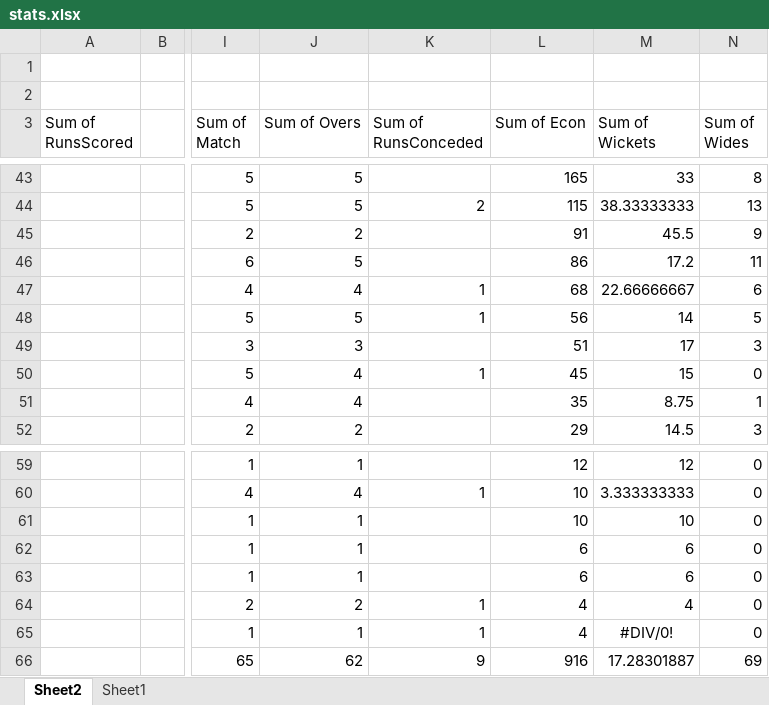
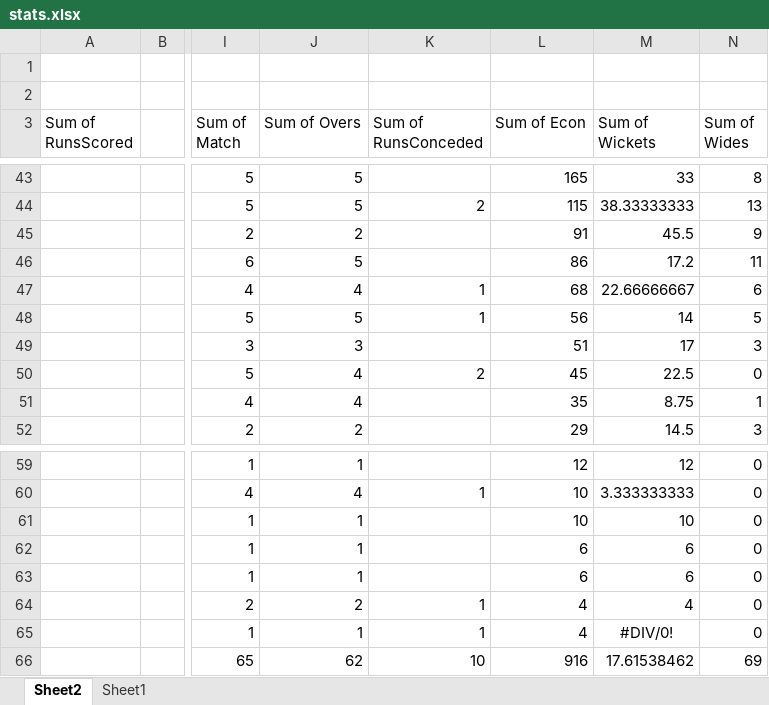
Before and after one commit to kaleemnet/pakcricketjo, an Excel workbook: stats/stats.xlsx, sheet Sheet2, drawn as a sheet; only a part is shown, gaps mark what is left out; values as stored, in another font and other column widths than the file's, no borders; the diff names each change by its address in the sheet, - before the commit and + after, or states it on an @@ line.

```diff
--- a/stats/stats.xlsx (sheet Sheet2)
+++ b/stats/stats.xlsx (sheet Sheet2)
-K50 (Sum of RunsConceded): 1
+K50 (Sum of RunsConceded): 2
-M50 (Sum of Wickets): 15
+M50 (Sum of Wickets): 22.5
-K66 (Sum of RunsConceded): 9
+K66 (Sum of RunsConceded): 10
-M66 (Sum of Wickets): 17.28301887
+M66 (Sum of Wickets): 17.61538462
```
Also changed, not shown: sheet Sheet1, 2 other files.
